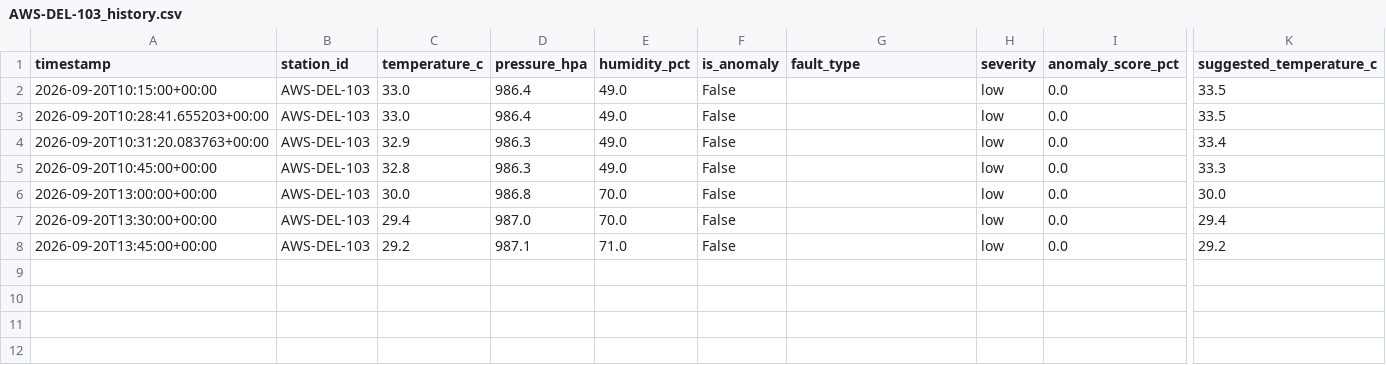
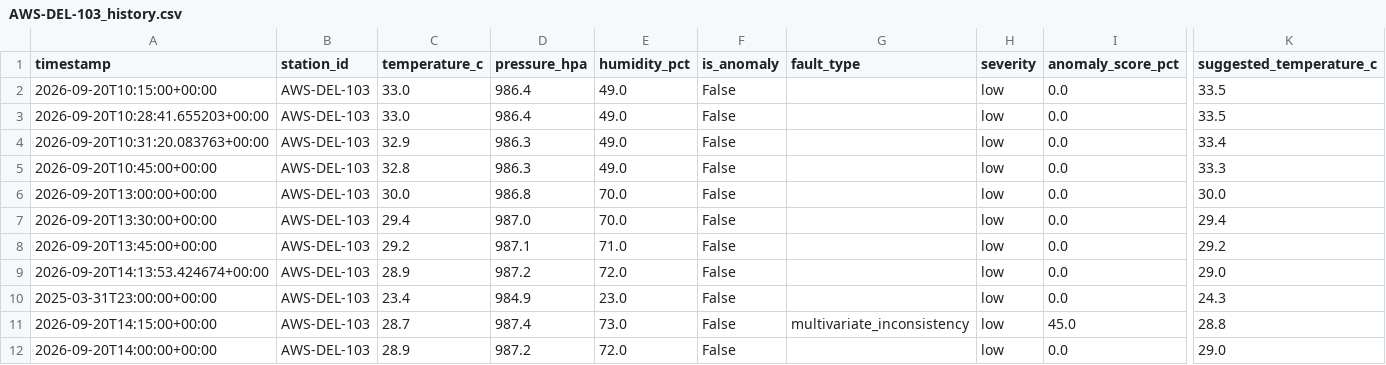
Before and after one commit to inf-pranjal-01/HELL-TO-SKY, a CSV file: data/history/AWS-DEL-103_history.csv, drawn as a sheet; only a part is shown, gaps mark what is left out; rows hold the shown columns only; the diff names each change by its address in the sheet, - before the commit and + after, or states it on an @@ line.

```diff
--- a/data/history/AWS-DEL-103_history.csv
+++ b/data/history/AWS-DEL-103_history.csv
+row 9: 2026-09-20T14:13:53.424674+00:00 | AWS-DEL-103 | 28.9 | 987.2 | 72.0 | False |  | low | 0.0 | 29.0
+row 10: 2025-03-31T23:00:00+00:00 | AWS-DEL-103 | 23.4 | 984.9 | 23.0 | False |  | low | 0.0 | 24.3
+row 11: 2026-09-20T14:15:00+00:00 | AWS-DEL-103 | 28.7 | 987.4 | 73.0 | False | multivariate_inconsistency | low | 45.0 | 28.8
+row 12: 2026-09-20T14:00:00+00:00 | AWS-DEL-103 | 28.9 | 987.2 | 72.0 | False |  | low | 0.0 | 29.0
```
Also changed, not shown: data/history/AWS-CHN-024_history.csv, data/history/AWS-CHN-101_history.csv, 34 other files.
